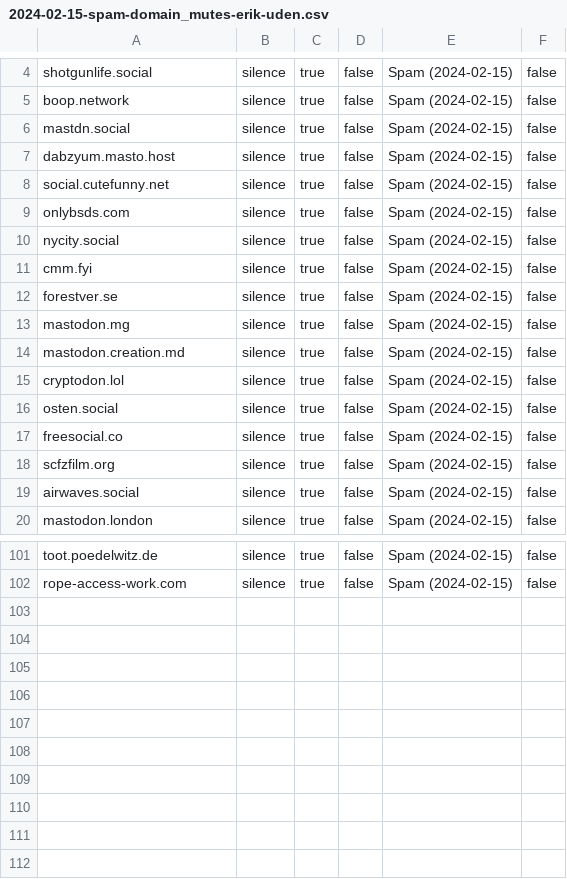
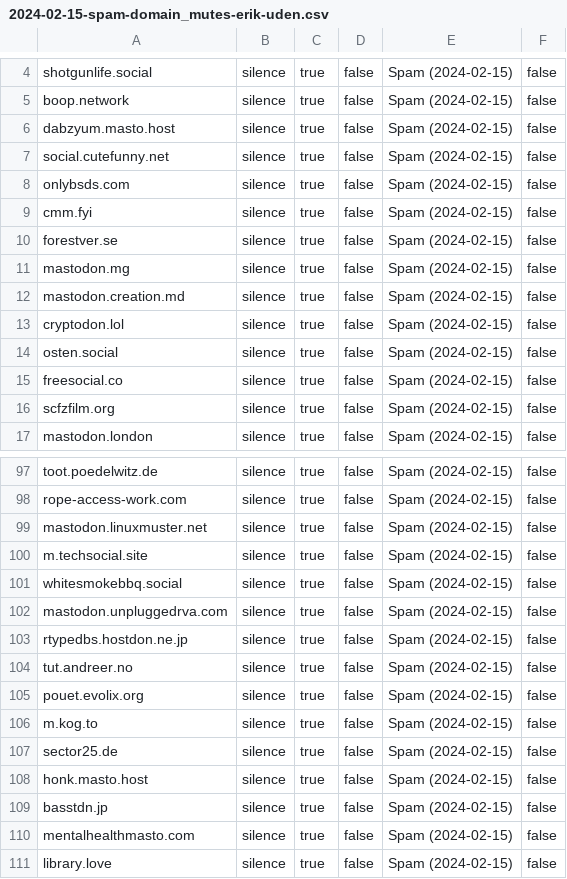
Before and after one commit to Mastodon-DE/blocklists, a CSV file: spam/2024-02-15/2024-02-15-spam-domain_mutes-erik-uden.csv, drawn as a sheet; only a part is shown, gaps mark what is left out; the diff covers the shown part only.

Commit message:
The Mute List 1.0.8
removed mastdn.social, nycity.social, airwaves.social,

https://ailbhean.co-shaoghal.net/@gunchleoc/111958273507206776

removed witten.social

https://ailbhean.co-shaoghal.net/@gunchleoc/111958075433922704

https://ailbhean.co-shaoghal.net/@gunchleoc/111954709369306491

Added a few instances from:

https://woof.tech/@Purple/111957585461363705

https://mindly.social/@otterX/111955003266176388

```diff
--- a/spam/2024-02-15/2024-02-15-spam-domain_mutes-erik-uden.csv
+++ b/spam/2024-02-15/2024-02-15-spam-domain_mutes-erik-uden.csv
@@ -5,3 +5,2 @@ shotgunlife.social,silence,true,false,Spam (2024-02-15),false
 boop.network,silence,true,false,Spam (2024-02-15),false
-mastdn.social,silence,true,false,Spam (2024-02-15),false
 dabzyum.masto.host,silence,true,false,Spam (2024-02-15),false
@@ -9,3 +8,2 @@ social.cutefunny.net,silence,true,false,Spam (2024-02-15),false
 onlybsds.com,silence,true,false,Spam (2024-02-15),false
-nycity.social,silence,true,false,Spam (2024-02-15),false
 cmm.fyi,silence,true,false,Spam (2024-02-15),false
@@ -18,3 +16,2 @@ freesocial.co,silence,true,false,Spam (2024-02-15),false
 scfzfilm.org,silence,true,false,Spam (2024-02-15),false
-airwaves.social,silence,true,false,Spam (2024-02-15),false
 mastodon.london,silence,true,false,Spam (2024-02-15),false
@@ -102 +98,14 @@ toot.poedelwitz.de,silence,true,false,Spam (2024-02-15),false
 rope-access-work.com,silence,true,false,Spam (2024-02-15),false
+mastodon.linuxmuster.net,silence,true,false,Spam (2024-02-15),false
+m.techsocial.site,silence,true,false,Spam (2024-02-15),false
+whitesmokebbq.social,silence,true,false,Spam (2024-02-15),false
+mastodon.unpluggedrva.com,silence,true,false,Spam (2024-02-15),false
+rtypedbs.hostdon.ne.jp,silence,true,false,Spam (2024-02-15),false
+tut.andreer.no,silence,true,false,Spam (2024-02-15),false
+pouet.evolix.org,silence,true,false,Spam (2024-02-15),false
+m.kog.to,silence,true,false,Spam (2024-02-15),false
+sector25.de,silence,true,false,Spam (2024-02-15),false
+honk.masto.host,silence,true,false,Spam (2024-02-15),false
+basstdn.jp ,silence,true,false,Spam (2024-02-15),false
+mentalhealthmasto.com,silence,true,false,Spam (2024-02-15),false
+library.love,silence,true,false,Spam (2024-02-15),false
```
Also changed, not shown: 1 removed row elsewhere in this file, 1 other file.
